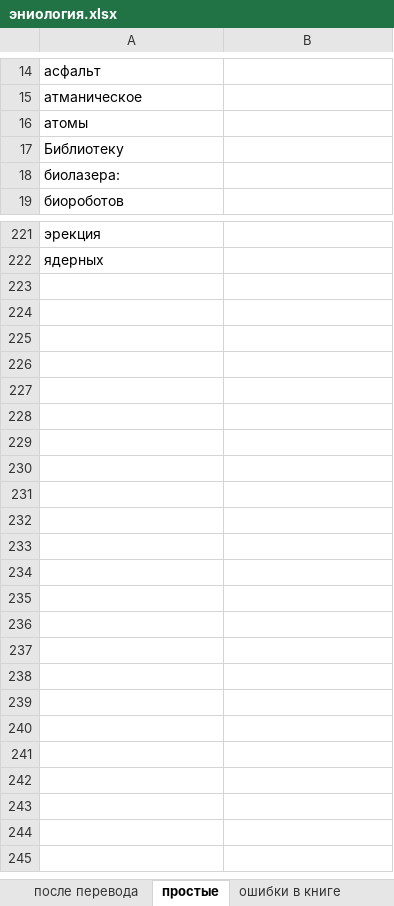
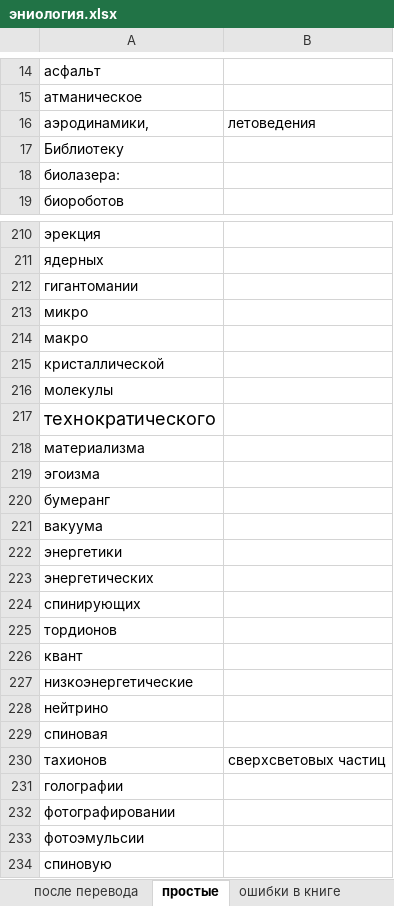
Before and after one commit to AveNRU/text_changer, an Excel workbook: исправления внести/эниология.xlsx, sheet простые, drawn as a sheet; only a part is shown, gaps mark what is left out; values as stored, in another font and other column widths than the file's, no borders; removed rows and columns are numbered as before the commit, all else as after; the diff covers the shown part only; the diff names each change by its address in the sheet, - before the commit and + after, or states it on an @@ line.

```diff
--- a/исправления внести/эниология.xlsx (sheet простые)
+++ b/исправления внести/эниология.xlsx (sheet простые)
-row 16: атомы
@@ row 201 moved to row 16: аэродинамики, @@
+row 212: гигантомании
+row 213: микро
+row 214: макро
+row 215: кристаллической
+row 216: молекулы
+row 217: технократического
+row 218: материализма
+row 219: эгоизма
+row 220: бумеранг
+row 221: вакуума
+row 222: энергетики
+row 223: энергетических
+row 224: спинирующих
+row 225: тордионов
+row 226: квант
+row 227: низкоэнергетические
+row 228: нейтрино
+row 229: спиновая
+row 230: тахионов | сверхсветовых частиц
+row 231: голографии
+row 232: фотографировании
+row 233: фотоэмульсии
+row 234: спиновую
```
Also changed, not shown: 2 added rows, 12 removed rows and 1 moved row elsewhere in this sheet, sheet после перевода, other sheet tabs, словари/Главный словарь.xlsx, словари/энио.xlsx.
